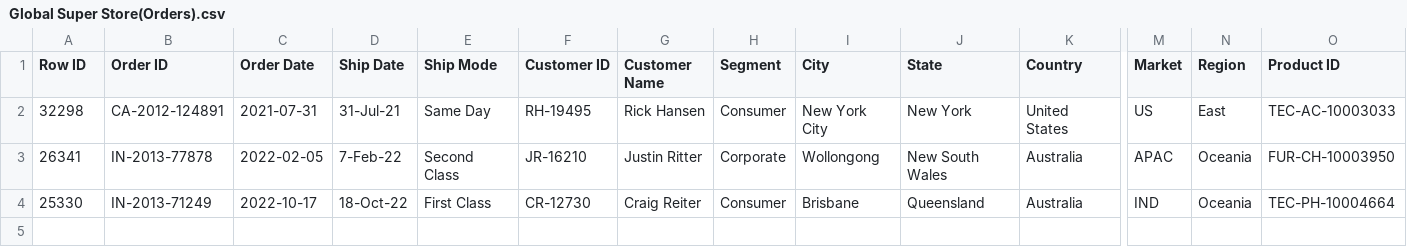
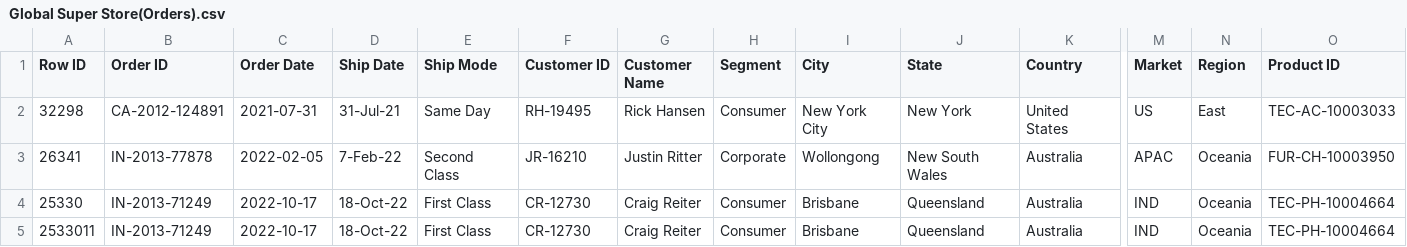
Before and after one commit to pdornala20/Globalsuperstore, a CSV file: Global Super Store(Orders).csv, drawn as a sheet; only a part is shown, gaps mark what is left out; rows hold the shown columns only; the diff names each change by its address in the sheet, - before the commit and + after, or states it on an @@ line.

Commit message:
Update Global Super Store(Orders).csv

```diff
--- a/Global Super Store(Orders).csv
+++ b/Global Super Store(Orders).csv
+row 5: 2533011 | IN-2013-71249 | 2022-10-17 | 18-Oct-22 | First Class | CR-12730 | Craig Reiter | Consumer | Brisbane | Queensland | Australia | IND | Oceania | TEC-PH-10004664
```
